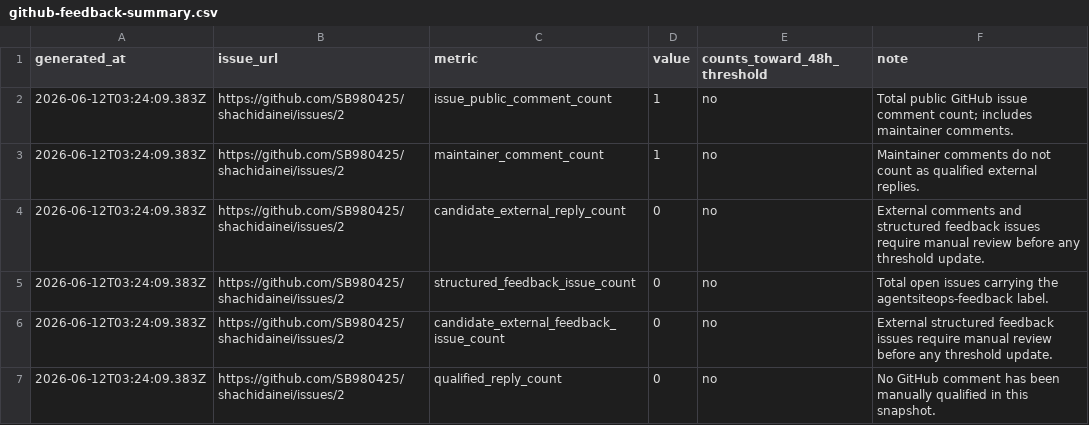
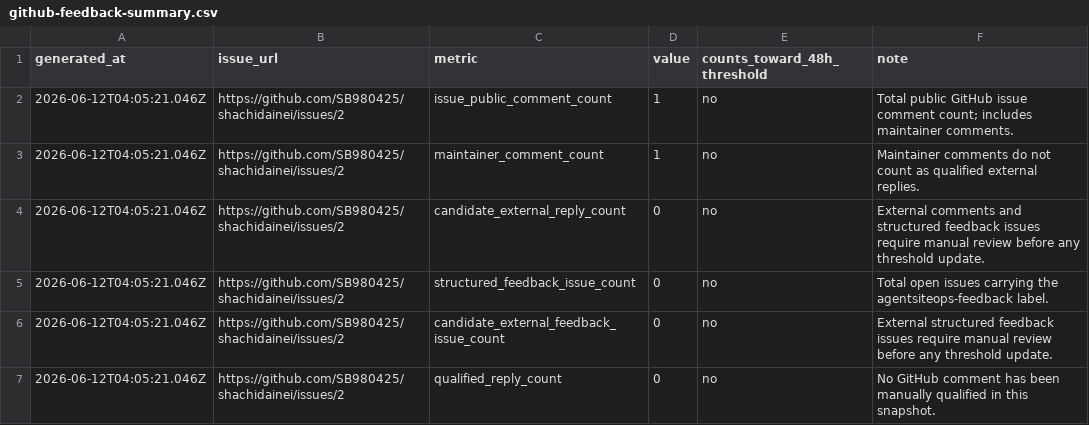
Before and after one commit to SB980425/shachidainei, a CSV file: agentsiteops/data/github-feedback-summary.csv, drawn as a sheet.

```diff
--- a/agentsiteops/data/github-feedback-summary.csv
+++ b/agentsiteops/data/github-feedback-summary.csv
@@ -1,7 +1,7 @@
 generated_at,issue_url,metric,value,counts_toward_48h_threshold,note
-2026-06-12T03:24:09.383Z,https://github.com/SB980425/shachidainei/issues/2,issue_public_comment_count,1,no,Total public GitHub issue comment count; includes maintainer comments.
-2026-06-12T03:24:09.383Z,https://github.com/SB980425/shachidainei/issues/2,maintainer_comment_count,1,no,Maintainer comments do not count as qualified external replies.
-2026-06-12T03:24:09.383Z,https://github.com/SB980425/shachidainei/issues/2,candidate_external_reply_count,0,no,External comments and structured feedback issues require manual review before any threshold update.
-2026-06-12T03:24:09.383Z,https://github.com/SB980425/shachidainei/issues/2,structured_feedback_issue_count,0,no,Total open issues carrying the agentsiteops-feedback label.
-2026-06-12T03:24:09.383Z,https://github.com/SB980425/shachidainei/issues/2,candidate_external_feedback_issue_count,0,no,External structured feedback issues require manual review before any threshold update.
-2026-06-12T03:24:09.383Z,https://github.com/SB980425/shachidainei/issues/2,qualified_reply_count,0,no,No GitHub comment has been manually qualified in this snapshot.
+2026-06-12T04:05:21.046Z,https://github.com/SB980425/shachidainei/issues/2,issue_public_comment_count,1,no,Total public GitHub issue comment count; includes maintainer comments.
+2026-06-12T04:05:21.046Z,https://github.com/SB980425/shachidainei/issues/2,maintainer_comment_count,1,no,Maintainer comments do not count as qualified external replies.
+2026-06-12T04:05:21.046Z,https://github.com/SB980425/shachidainei/issues/2,candidate_external_reply_count,0,no,External comments and structured feedback issues require manual review before any threshold update.
+2026-06-12T04:05:21.046Z,https://github.com/SB980425/shachidainei/issues/2,structured_feedback_issue_count,0,no,Total open issues carrying the agentsiteops-feedback label.
+2026-06-12T04:05:21.046Z,https://github.com/SB980425/shachidainei/issues/2,candidate_external_feedback_issue_count,0,no,External structured feedback issues require manual review before any threshold update.
+2026-06-12T04:05:21.046Z,https://github.com/SB980425/shachidainei/issues/2,qualified_reply_count,0,no,No GitHub comment has been manually qualified in this snapshot.
```
Also changed, not shown: agentsiteops/data/growth-evidence-snapshot.csv, agentsiteops/data/indexnow-submit-snapshot.csv, 28 other files.
